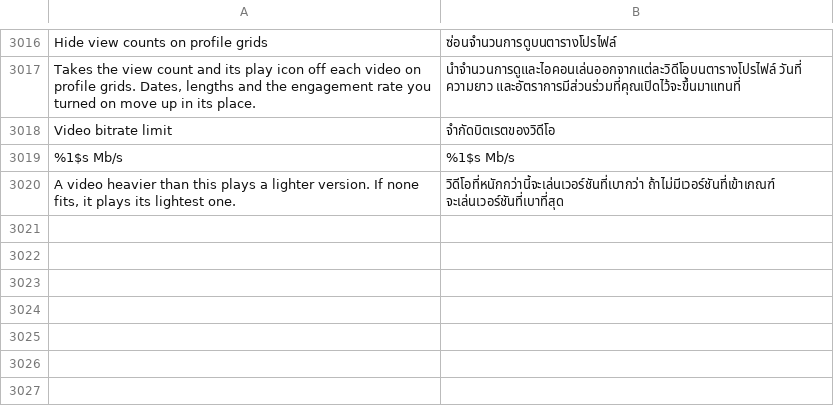
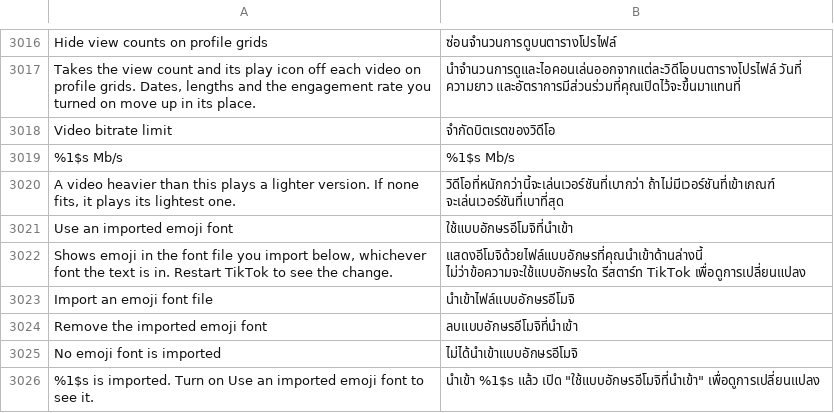
Before and after one commit to SysAdminDoc/HushFeed, a TSV file: extensions/tiktok/src/main/l10n/th.tsv, drawn as a sheet; only a part is shown, gaps mark what is left out; the diff names each change by its address in the sheet, - before the commit and + after, or states it on an @@ line.

```diff
--- a/extensions/tiktok/src/main/l10n/th.tsv
+++ b/extensions/tiktok/src/main/l10n/th.tsv
+row 3021: Use an imported emoji font | ใช้แบบอักษรอีโมจิที่นำเข้า
+row 3022: Shows emoji in the font file you import below, whichever font the text is in. Restart TikTok to see the change. | แสดงอีโมจิด้วยไฟล์แบบอักษรที่คุณนำเข้าด้านล่างนี้ ไม่ว่าข้อความจะใช้แบบอักษรใด รีสตาร์ท TikTok เพื่อดูการเปลี่ยนแปลง
+row 3023: Import an emoji font file | นำเข้าไฟล์แบบอักษรอีโมจิ
+row 3024: Remove the imported emoji font | ลบแบบอักษรอีโมจิที่นำเข้า
+row 3025: No emoji font is imported | ไม่ได้นำเข้าแบบอักษรอีโมจิ
+row 3026: %1$s is imported. Turn on Use an imported emoji font to see it. | นำเข้า %1$s แล้ว เปิด "ใช้แบบอักษรอีโมจิที่นำเข้า" เพื่อดูการเปลี่ยนแปลง
```
Also changed, not shown: extensions/tiktok/src/main/l10n/ar.tsv, extensions/tiktok/src/main/l10n/az.tsv, 34 other files.
